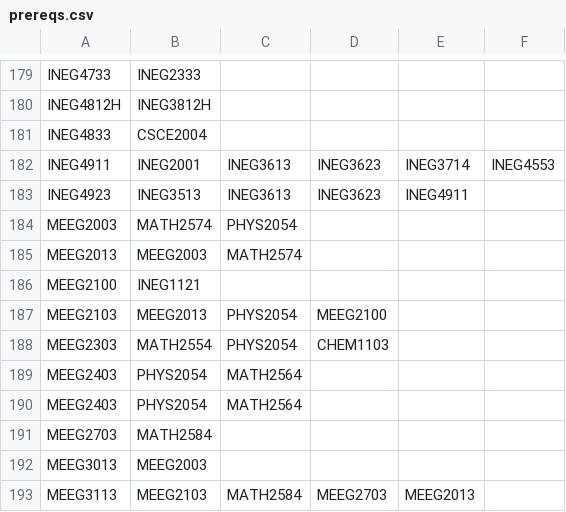
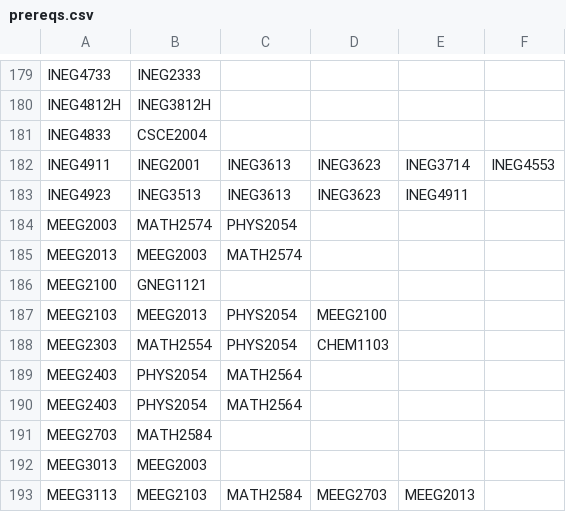
Before and after one commit to cox5529/degree-planner, a CSV file: data/prereqs.csv, drawn as a sheet; only a part is shown, gaps mark what is left out.

Commit message:
Fixed a typo

```diff
--- a/data/prereqs.csv
+++ b/data/prereqs.csv
@@ -185,3 +185,3 @@ MEEG2003,MATH2574,PHYS2054
 MEEG2013,MEEG2003,MATH2574
-MEEG2100,INEG1121
+MEEG2100,GNEG1121
 MEEG2103,MEEG2013,PHYS2054,MEEG2100
```
